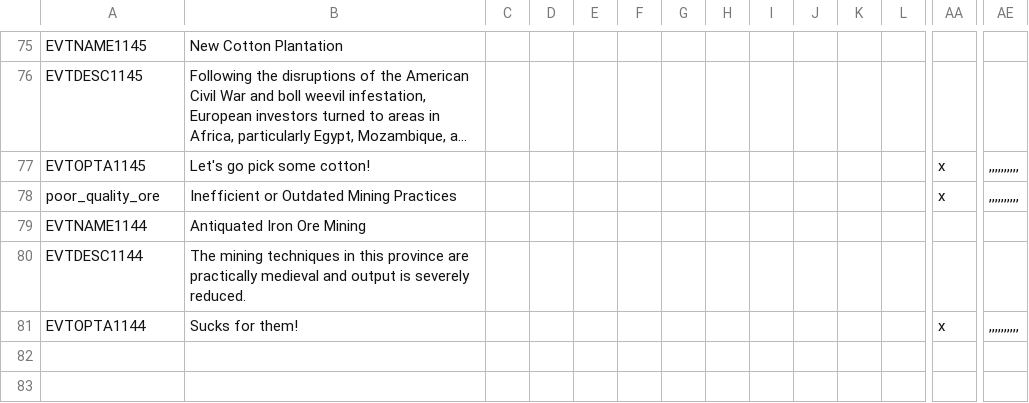
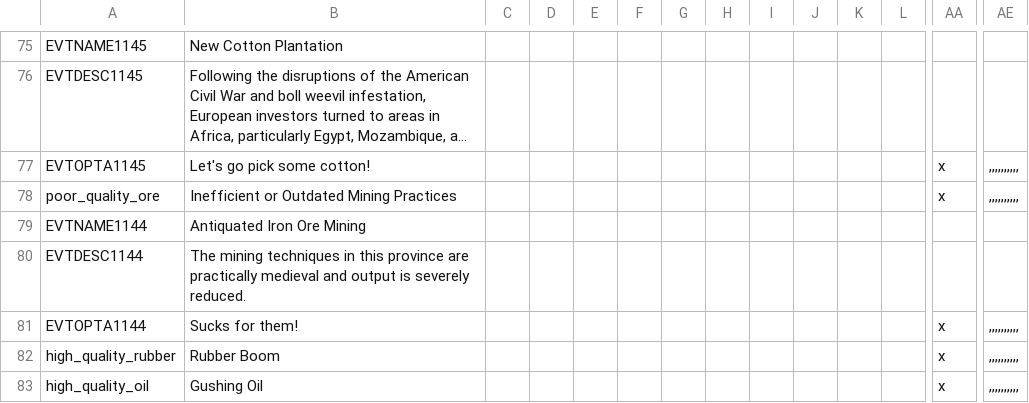
Before and after one commit to Polaxcorndog/PDXMP, a CSV file: HPM/localisation/00_msc_localization.csv, drawn as a sheet; only a part is shown, gaps mark what is left out; long unchanged cells end in …; rows hold the shown columns only; the diff names each change by its address in the sheet, - before the commit and + after, or states it on an @@ line.

Commit message:
Rubber Room and Gushing Oil Localizations
- Added localizations for the "high_quality_rubber" and "high_quality_oil" provincial modifiers

```diff
--- a/HPM/localisation/00_msc_localization.csv
+++ b/HPM/localisation/00_msc_localization.csv
+row 82: high_quality_rubber | Rubber Boom |  |  |  |  |  |  |  |  |  |  | x | ,,,,,,,,,,
+row 83: high_quality_oil | Gushing Oil |  |  |  |  |  |  |  |  |  |  | x | ,,,,,,,,,,
```
